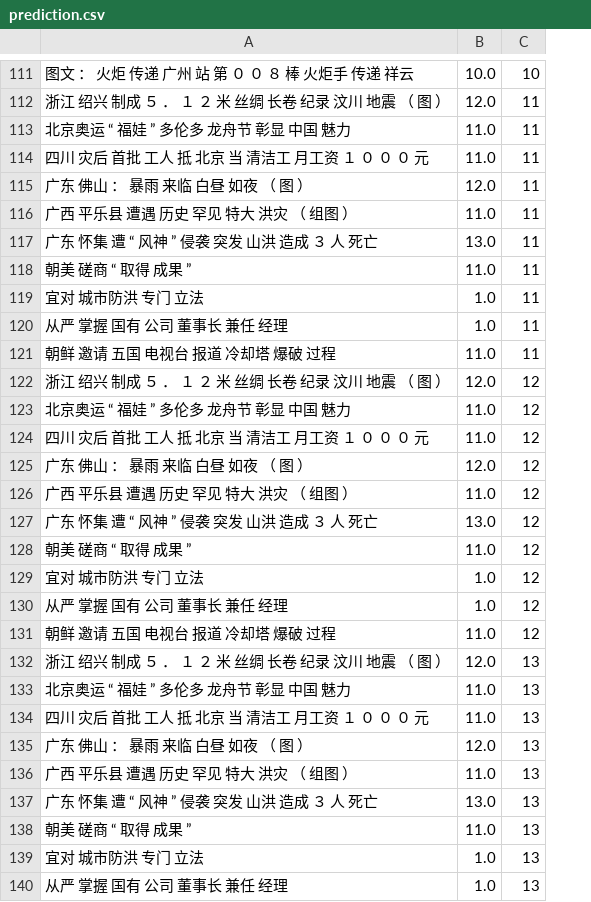
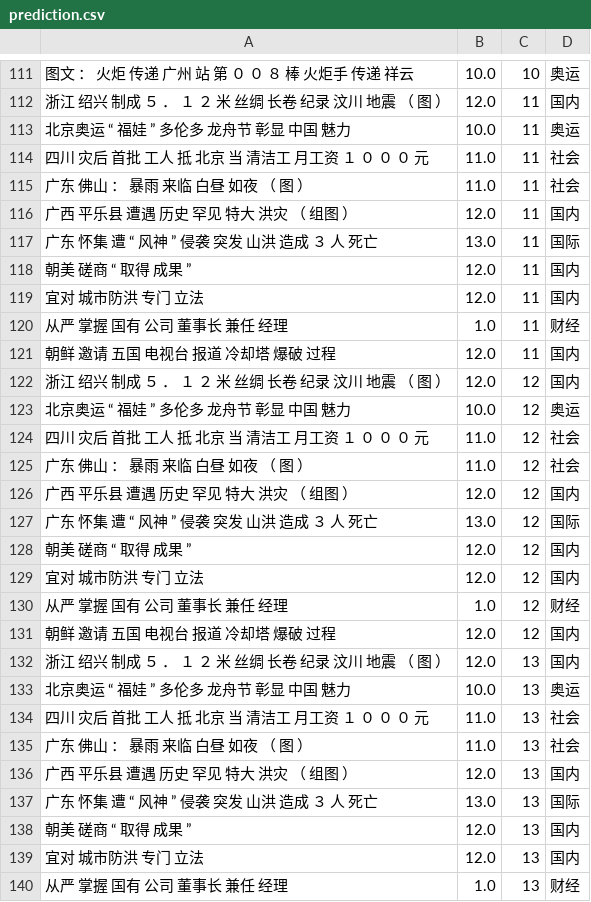
Before and after one commit to FrankSunnyvale/cnn-text-classification-tf, a CSV file: prediction.csv, drawn as a sheet; only a part is shown, gaps mark what is left out; the diff covers the shown part only; the diff names each change by its address in the sheet, - before the commit and + after, or states it on an @@ line.

Commit message:
update

```diff
--- a/prediction.csv
+++ b/prediction.csv
+column D, rows 111-140: 奥运 | 国内 | 奥运 | 社会 | 社会 | 国内 | 国际 | 国内 | 国内 | 财经 | 国内 | 国内 | 奥运 | 社会 | 社会 | 国内 | 国际 | 国内 | 国内 | 财经 | 国内 | 国内 | 奥运 | 社会 | 社会 | 国内 | 国际 | 国内 | 国内 | 财经
-B113: 11.0
+B113: 10.0
-B115: 12.0
+B115: 11.0
-B116: 11.0
+B116: 12.0
-B118: 11.0
+B118: 12.0
-B119: 1.0
+B119: 12.0
-B121: 11.0
+B121: 12.0
-B123: 11.0
+B123: 10.0
-B125: 12.0
+B125: 11.0
-B126: 11.0
+B126: 12.0
-B128: 11.0
+B128: 12.0
-B129: 1.0
+B129: 12.0
-B131: 11.0
+B131: 12.0
-B133: 11.0
+B133: 10.0
-B135: 12.0
+B135: 11.0
-B136: 11.0
+B136: 12.0
-B138: 11.0
+B138: 12.0
-B139: 1.0
+B139: 12.0
```
Also changed, not shown: 17 edited cells elsewhere in this file.
